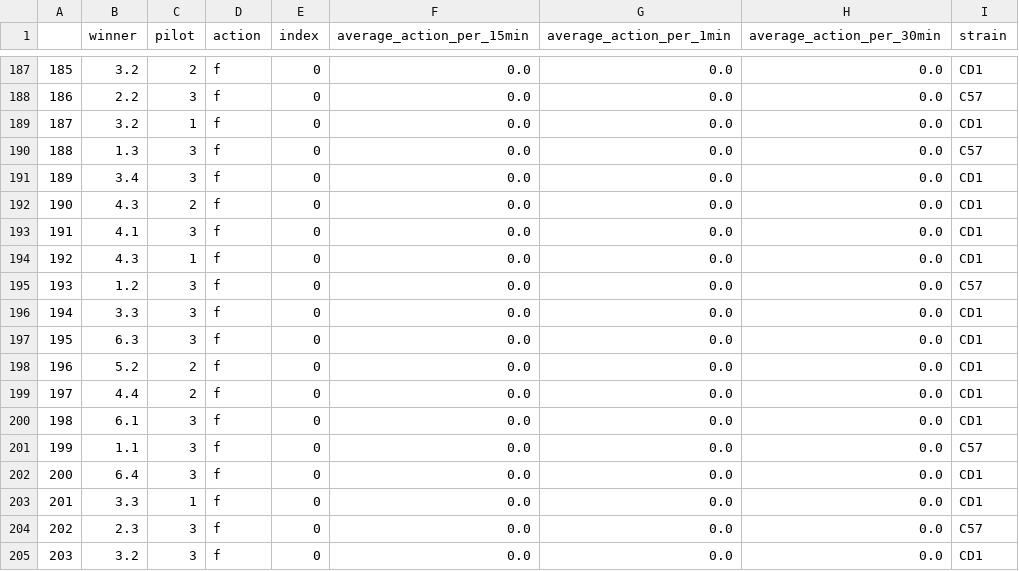
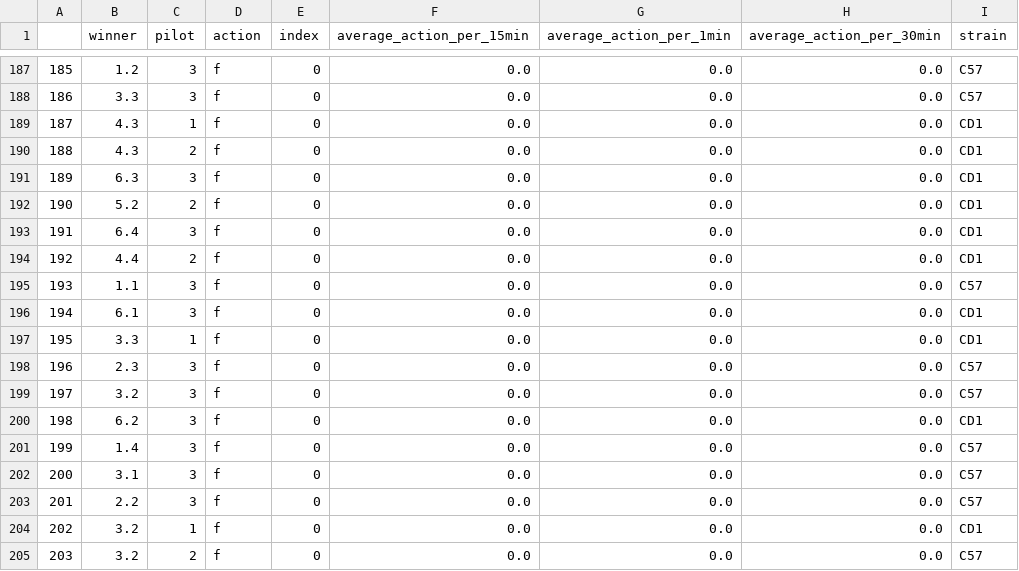
Before and after one commit to padillacoreanolab/dominance_strain_comparison, a CSV file: results/2023_01_25_hco_average_fight_chase_plotting/proc/average_action_count_per_subject.csv, drawn as a sheet; only a part is shown, gaps mark what is left out; the diff covers the shown part only.

Commit message:
fix: correct strain for different cages

```diff
--- a/results/2023_01_25_hco_average_fight_chase_plotting/proc/average_action_count_per_subject.csv
+++ b/results/2023_01_25_hco_average_fight_chase_plotting/proc/average_action_count_per_subject.csv
@@ -187,19 +187,19 @@
-185,3.2,2,f,0,0.0,0.0,0.0,CD1
-186,2.2,3,f,0,0.0,0.0,0.0,C57
-187,3.2,1,f,0,0.0,0.0,0.0,CD1
-188,1.3,3,f,0,0.0,0.0,0.0,C57
-189,3.4,3,f,0,0.0,0.0,0.0,CD1
-190,4.3,2,f,0,0.0,0.0,0.0,CD1
-191,4.1,3,f,0,0.0,0.0,0.0,CD1
-192,4.3,1,f,0,0.0,0.0,0.0,CD1
-193,1.2,3,f,0,0.0,0.0,0.0,C57
-194,3.3,3,f,0,0.0,0.0,0.0,CD1
-195,6.3,3,f,0,0.0,0.0,0.0,CD1
-196,5.2,2,f,0,0.0,0.0,0.0,CD1
-197,4.4,2,f,0,0.0,0.0,0.0,CD1
-198,6.1,3,f,0,0.0,0.0,0.0,CD1
-199,1.1,3,f,0,0.0,0.0,0.0,C57
-200,6.4,3,f,0,0.0,0.0,0.0,CD1
-201,3.3,1,f,0,0.0,0.0,0.0,CD1
-202,2.3,3,f,0,0.0,0.0,0.0,C57
-203,3.2,3,f,0,0.0,0.0,0.0,CD1
+185,1.2,3,f,0,0.0,0.0,0.0,C57
+186,3.3,3,f,0,0.0,0.0,0.0,C57
+187,4.3,1,f,0,0.0,0.0,0.0,CD1
+188,4.3,2,f,0,0.0,0.0,0.0,CD1
+189,6.3,3,f,0,0.0,0.0,0.0,CD1
+190,5.2,2,f,0,0.0,0.0,0.0,CD1
+191,6.4,3,f,0,0.0,0.0,0.0,CD1
+192,4.4,2,f,0,0.0,0.0,0.0,CD1
+193,1.1,3,f,0,0.0,0.0,0.0,C57
+194,6.1,3,f,0,0.0,0.0,0.0,CD1
+195,3.3,1,f,0,0.0,0.0,0.0,CD1
+196,2.3,3,f,0,0.0,0.0,0.0,C57
+197,3.2,3,f,0,0.0,0.0,0.0,C57
+198,6.2,3,f,0,0.0,0.0,0.0,CD1
+199,1.4,3,f,0,0.0,0.0,0.0,C57
+200,3.1,3,f,0,0.0,0.0,0.0,C57
+201,2.2,3,f,0,0.0,0.0,0.0,C57
+202,3.2,1,f,0,0.0,0.0,0.0,CD1
+203,3.2,2,f,0,0.0,0.0,0.0,C57
```
Also changed, not shown: 58 edited cells elsewhere in this file, 5 other files.
